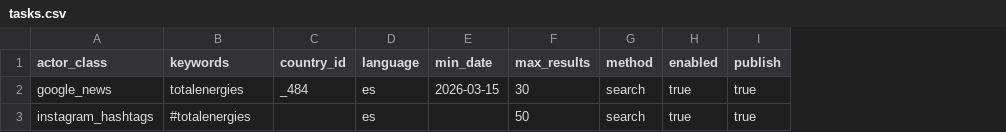
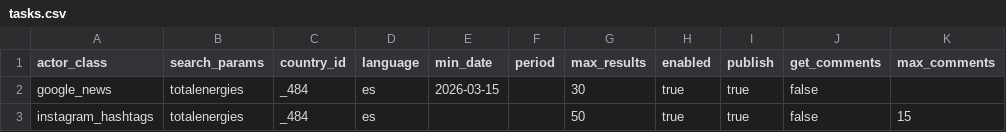
Before and after one commit to deepriver-ai/apify_client, a CSV file: tasks.csv, drawn as a sheet; only a part is shown; removed rows and columns are numbered as before the commit, all else as after; the diff names each change by its address in the sheet, - before the commit and + after, or states it on an @@ line.

```diff
--- a/tasks.csv
+++ b/tasks.csv
+column F (period), empty
-column G (method), rows 2-3: search | search
+column J (get_comments), rows 2-3: false | false
+column K (max_comments), row 3: 15
-B1: keywords
+B1: search_params
-B3 (search_params): #totalenergies
+B3 (search_params): totalenergies
-C3 (country_id): (empty)
+C3 (country_id): _484
```
Also changed, not shown: 25 other files.
